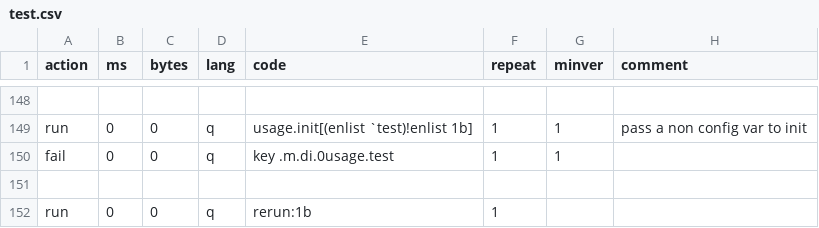
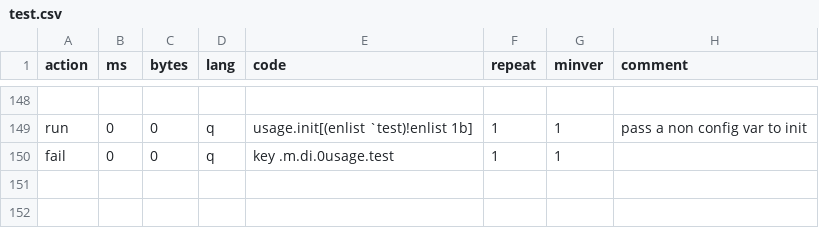
Before and after one commit to DataIntellectTech/kdbx-modules, a CSV file: di/usage/test.csv, drawn as a sheet; only a part is shown, gaps mark what is left out.

Commit message:
remove some test rows and update comments

```diff
--- a/di/usage/test.csv
+++ b/di/usage/test.csv
@@ -150,3 +150 @@ run,0,0,q,usage.init[(enlist `test)!enlist 1b],1,1,pass a non config var to init
 fail,0,0,q,key .m.di.0usage.test,1,1,
-
-run,0,0,q,rerun:1b,1,,
```
Also changed, not shown: di/pubsub/test.csv.
